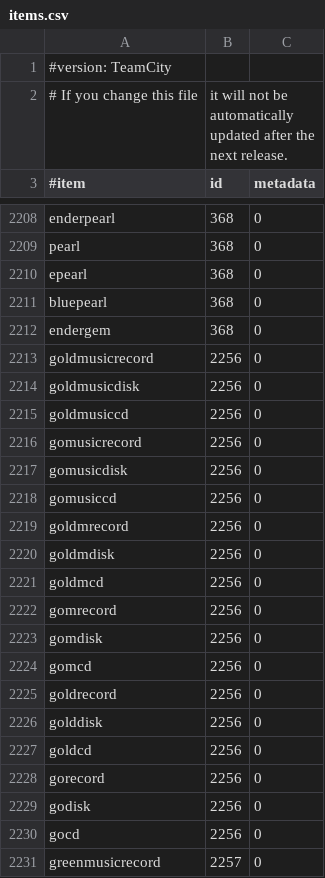
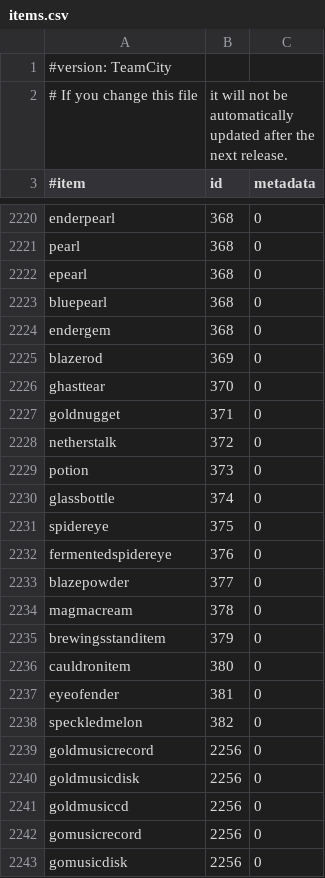
Before and after one commit to md-5/Essentials, a CSV file: Essentials/src/items.csv, drawn as a sheet; only a part is shown, gaps mark what is left out; the shorter side is filled out with more unchanged rows; the diff covers the shown part only; the diff names each change by its address in the sheet, - before the commit and + after, or states it on an @@ line.

Commit message:
Added the new items to items.csv

```diff
--- a/Essentials/src/items.csv
+++ b/Essentials/src/items.csv
+row 2225: blazerod | 369 | 0
+row 2226: ghasttear | 370 | 0
+row 2227: goldnugget | 371 | 0
+row 2228: netherstalk | 372 | 0
+row 2229: potion | 373 | 0
+row 2230: glassbottle | 374 | 0
+row 2231: spidereye | 375 | 0
+row 2232: fermentedspidereye | 376 | 0
+row 2233: blazepowder | 377 | 0
+row 2234: magmacream | 378 | 0
+row 2235: brewingsstanditem | 379 | 0
+row 2236: cauldronitem | 380 | 0
+row 2237: eyeofender | 381 | 0
+row 2238: speckledmelon | 382 | 0
```
Also changed, not shown: 21 added rows elsewhere in this file.
